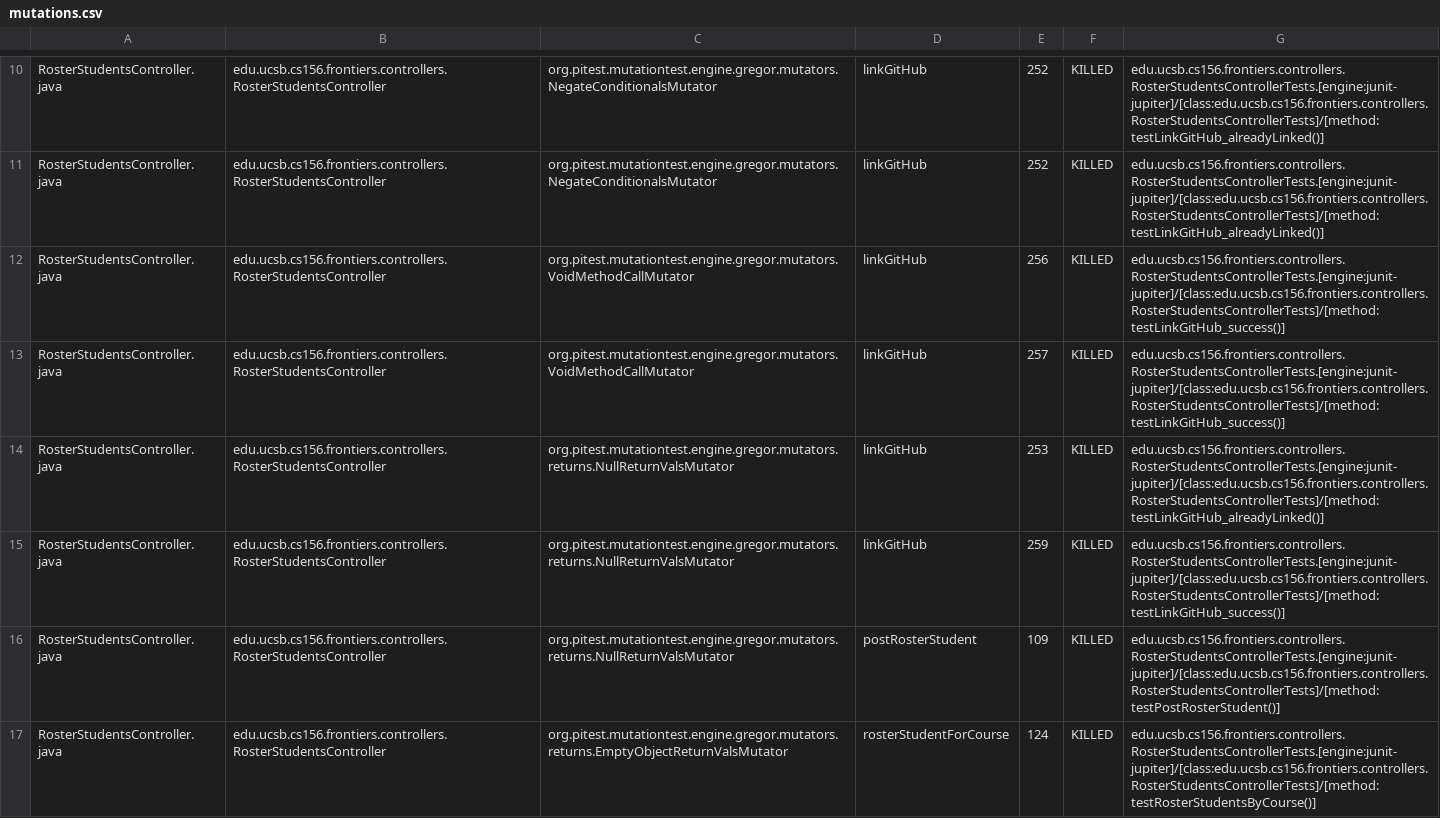
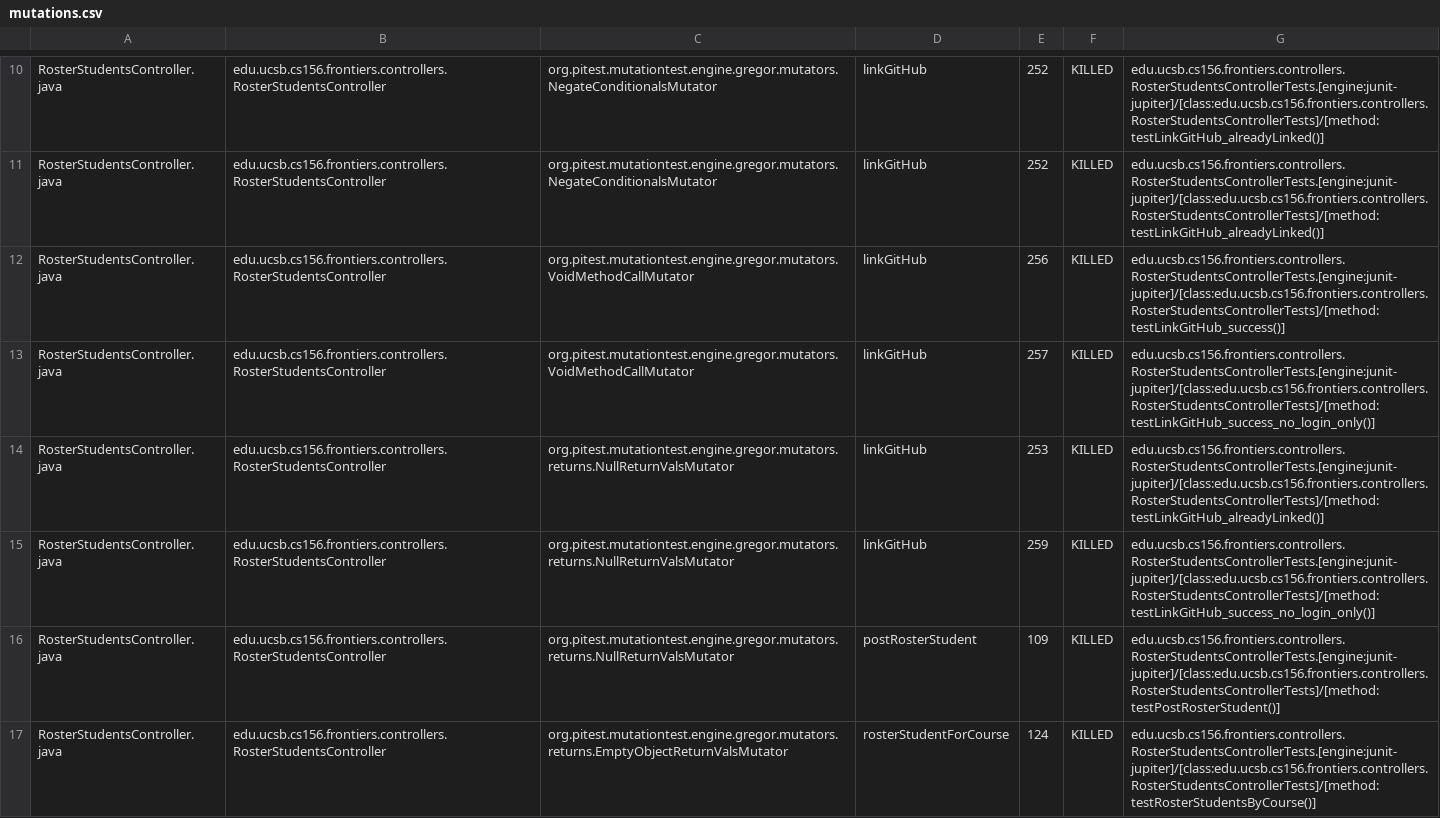
Before and after one commit to ucsb-cs156-s25/proj-frontiers-s25-11, a CSV file: prs/37/pitest/mutations.csv, drawn as a sheet; only a part is shown, gaps mark what is left out; the diff covers the shown part only.

Commit message:
Deploying to gh-pages from @ ucsb-cs156-s25/proj-frontiers-s25-11@8b8b7f56019a5c672ebe8858a89e80187586c859 🚀

```diff
--- a/prs/37/pitest/mutations.csv
+++ b/prs/37/pitest/mutations.csv
@@ -12,5 +12,5 @@ RosterStudentsController.java,edu.ucsb.cs156.frontiers.controllers.RosterStudent
 RosterStudentsController.java,edu.ucsb.cs156.frontiers.controllers.RosterStudentsController,org.pitest.mutationtest.engine.gregor.mutators.VoidMethodCallMutator,linkGitHub,256,KILLED,edu.ucsb.cs156.frontiers.controllers.RosterStudentsControllerTests.[engine:junit-jupiter]/[class:edu.ucsb.cs156.frontiers.controllers.RosterStudentsControllerTests]/[method:testLinkGitHub_success()]
-RosterStudentsController.java,edu.ucsb.cs156.frontiers.controllers.RosterStudentsController,org.pitest.mutationtest.engine.gregor.mutators.VoidMethodCallMutator,linkGitHub,257,KILLED,edu.ucsb.cs156.frontiers.controllers.RosterStudentsControllerTests.[engine:junit-jupiter]/[class:edu.ucsb.cs156.frontiers.controllers.RosterStudentsControllerTests]/[method:testLinkGitHub_success()]
+RosterStudentsController.java,edu.ucsb.cs156.frontiers.controllers.RosterStudentsController,org.pitest.mutationtest.engine.gregor.mutators.VoidMethodCallMutator,linkGitHub,257,KILLED,edu.ucsb.cs156.frontiers.controllers.RosterStudentsControllerTests.[engine:junit-jupiter]/[class:edu.ucsb.cs156.frontiers.controllers.RosterStudentsControllerTests]/[method:testLinkGitHub_success_no_login_only()]
 RosterStudentsController.java,edu.ucsb.cs156.frontiers.controllers.RosterStudentsController,org.pitest.mutationtest.engine.gregor.mutators.returns.NullReturnValsMutator,linkGitHub,253,KILLED,edu.ucsb.cs156.frontiers.controllers.RosterStudentsControllerTests.[engine:junit-jupiter]/[class:edu.ucsb.cs156.frontiers.controllers.RosterStudentsControllerTests]/[method:testLinkGitHub_alreadyLinked()]
-RosterStudentsController.java,edu.ucsb.cs156.frontiers.controllers.RosterStudentsController,org.pitest.mutationtest.engine.gregor.mutators.returns.NullReturnValsMutator,linkGitHub,259,KILLED,edu.ucsb.cs156.frontiers.controllers.RosterStudentsControllerTests.[engine:junit-jupiter]/[class:edu.ucsb.cs156.frontiers.controllers.RosterStudentsControllerTests]/[method:testLinkGitHub_success()]
+RosterStudentsController.java,edu.ucsb.cs156.frontiers.controllers.RosterStudentsController,org.pitest.mutationtest.engine.gregor.mutators.returns.NullReturnValsMutator,linkGitHub,259,KILLED,edu.ucsb.cs156.frontiers.controllers.RosterStudentsControllerTests.[engine:junit-jupiter]/[class:edu.ucsb.cs156.frontiers.controllers.RosterStudentsControllerTests]/[method:testLinkGitHub_success_no_login_only()]
 RosterStudentsController.java,edu.ucsb.cs156.frontiers.controllers.RosterStudentsController,org.pitest.mutationtest.engine.gregor.mutators.returns.NullReturnValsMutator,postRosterStudent,109,KILLED,edu.ucsb.cs156.frontiers.controllers.RosterStudentsControllerTests.[engine:junit-jupiter]/[class:edu.ucsb.cs156.frontiers.controllers.RosterStudentsControllerTests]/[method:testPostRosterStudent()]
```
Also changed, not shown: 9 edited cells elsewhere in this file, 32 other files.
